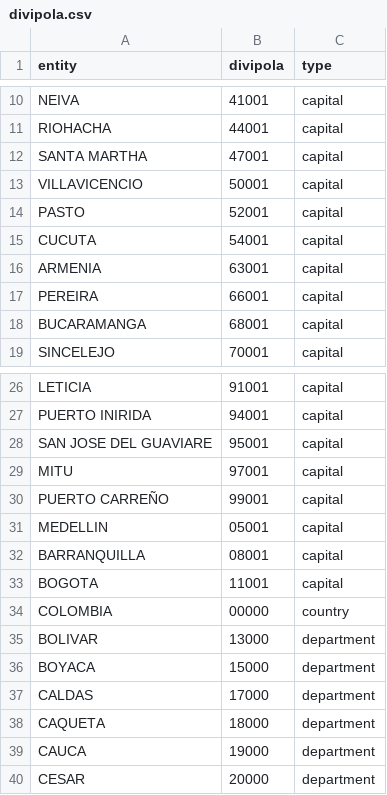
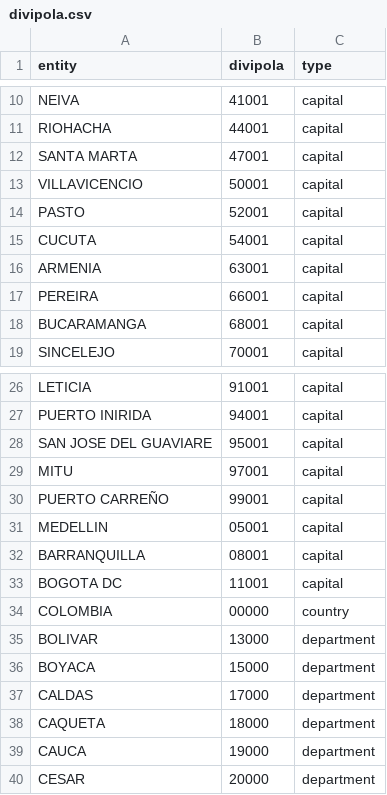
Before and after one commit to ansegura7/covid19-col-disease-impact, a CSV file: solution/code/config/divipola.csv, drawn as a sheet; only a part is shown, gaps mark what is left out.

Commit message:
Update Solution
- Updated code
- Updated DIVIPOLA file
- Upload SA dataset and results

```diff
--- a/solution/code/config/divipola.csv
+++ b/solution/code/config/divipola.csv
@@ -11,3 +11,3 @@ NEIVA,41001,capital
 RIOHACHA,44001,capital
-SANTA MARTHA,47001,capital
+SANTA MARTA,47001,capital
 VILLAVICENCIO,50001,capital
@@ -32,3 +32,3 @@ MEDELLIN,05001,capital
 BARRANQUILLA,08001,capital
-BOGOTA,11001,capital
+BOGOTA DC,11001,capital
 COLOMBIA,00000,country
```
Also changed, not shown: 5 other files.
